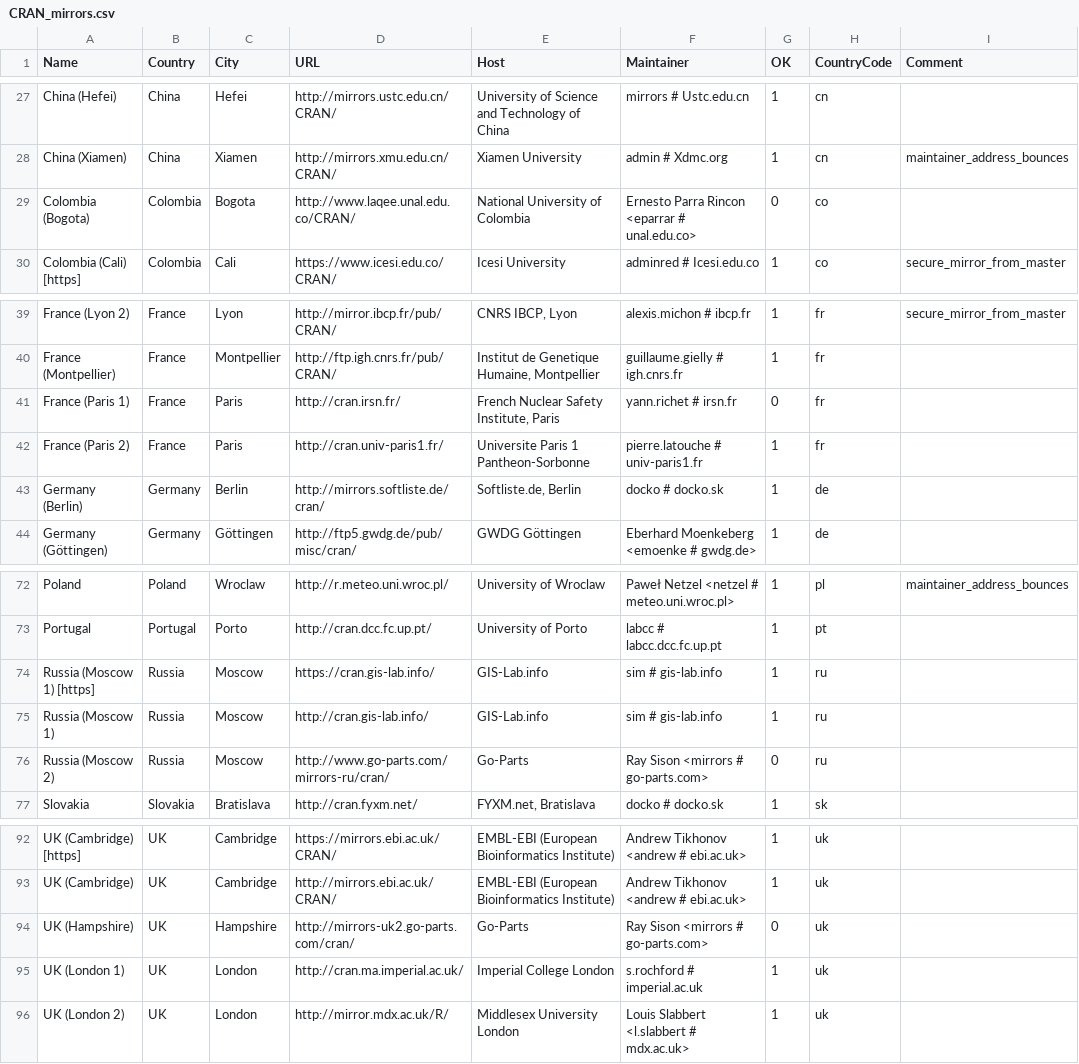
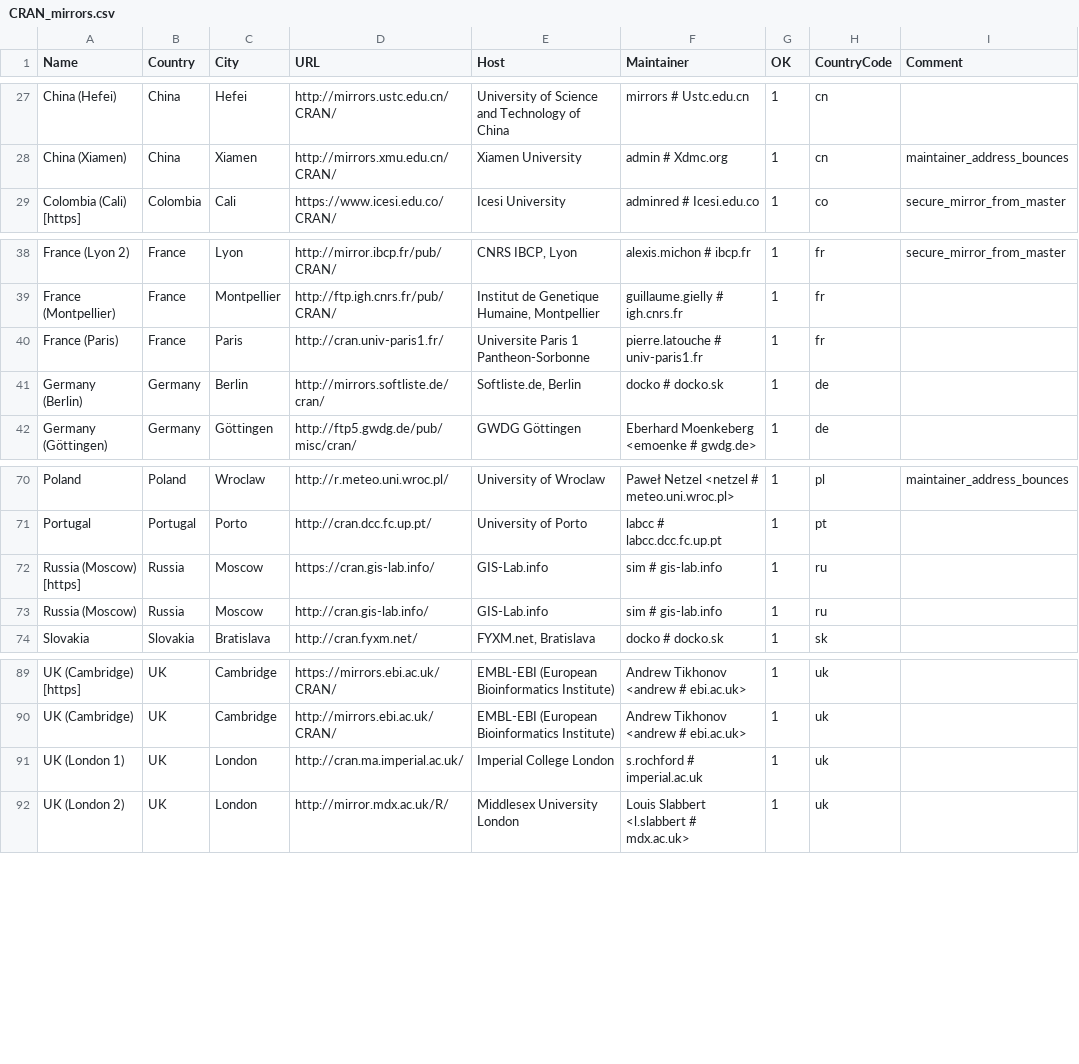
Before and after one commit to wch/r-source, a CSV file: doc/CRAN_mirrors.csv, drawn as a sheet; only a part is shown, gaps mark what is left out; removed rows and columns are numbered as before the commit, all else as after; the diff names each change by its address in the sheet, - before the commit and + after, or states it on an @@ line.

Commit message:
Updated.
git-svn-id: https://svn.r-project.org/R/trunk@69347 00db46b3-68df-0310-9c12-caf00c1e9a41

```diff
--- a/doc/CRAN_mirrors.csv
+++ b/doc/CRAN_mirrors.csv
-row 29: Colombia (Bogota) | Colombia | Bogota | http://www.laqee.unal.edu.co/CRAN/ | National University of Colombia | Ernesto Parra Rincon <eparrar # unal.edu.co> | 0 | co
-row 41: France (Paris 1) | France | Paris | http://cran.irsn.fr/ | French Nuclear Safety Institute, Paris | yann.richet # irsn.fr | 0 | fr
-A40 (Name): France (Paris 2)
+A40 (Name): France (Paris)
-A72 (Name): Russia (Moscow 1) [https]
+A72 (Name): Russia (Moscow) [https]
-A73 (Name): Russia (Moscow 1)
+A73 (Name): Russia (Moscow)
-row 76: Russia (Moscow 2) | Russia | Moscow | http://www.go-parts.com/mirrors-ru/cran/ | Go-Parts | Ray Sison <mirrors # go-parts.com> | 0 | ru
-row 94: UK (Hampshire) | UK | Hampshire | http://mirrors-uk2.go-parts.com/cran/ | Go-Parts | Ray Sison <mirrors # go-parts.com> | 0 | uk
```
